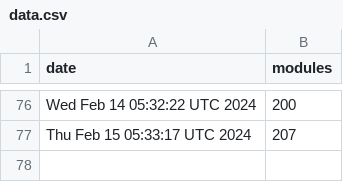
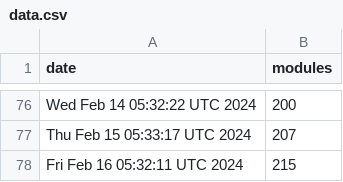
Before and after one commit to jpadams/daggerverse-stats, a CSV file: data.csv, drawn as a sheet; only a part is shown, gaps mark what is left out.

```diff
--- a/data.csv
+++ b/data.csv
@@ -77 +77,2 @@ Wed Feb 14 05:32:22 UTC 2024,200
 Thu Feb 15 05:33:17 UTC 2024,207
+Fri Feb 16 05:32:11 UTC 2024,215
```
Also changed, not shown: 1 other file.
